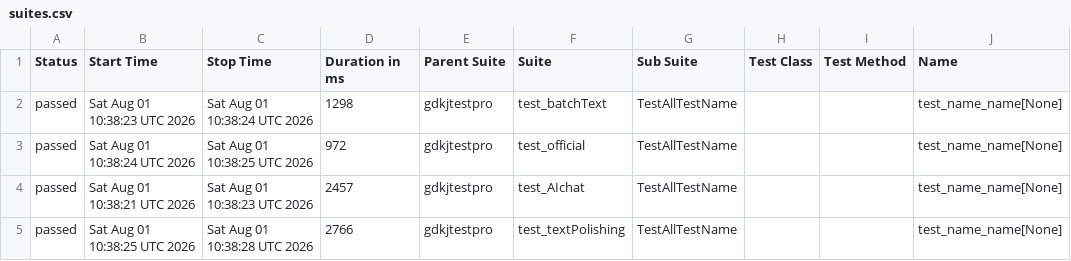
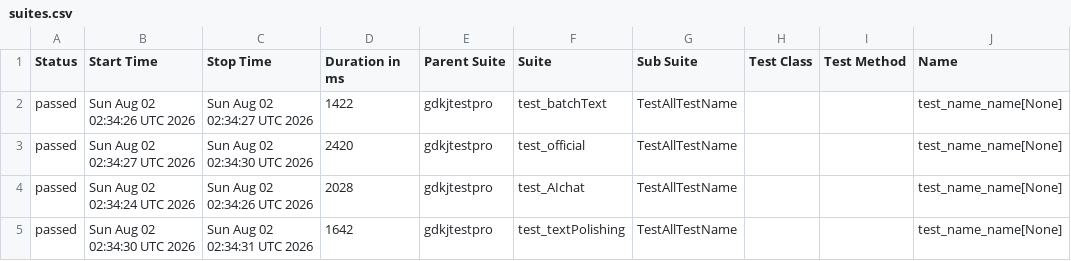
Before and after one commit to cmd-is-xka/gdkj, a CSV file: data/suites.csv, drawn as a sheet; only a part is shown; the diff names each change by its address in the sheet, - before the commit and + after, or states it on an @@ line.

```diff
--- a/data/suites.csv
+++ b/data/suites.csv
-B2 (Start Time): Sat Aug 01 10:38:23 UTC 2026
+B2 (Start Time): Sun Aug 02 02:34:26 UTC 2026
-C2 (Stop Time): Sat Aug 01 10:38:24 UTC 2026
+C2 (Stop Time): Sun Aug 02 02:34:27 UTC 2026
-D2 (Duration in ms): 1298
+D2 (Duration in ms): 1422
-B3 (Start Time): Sat Aug 01 10:38:24 UTC 2026
+B3 (Start Time): Sun Aug 02 02:34:27 UTC 2026
-C3 (Stop Time): Sat Aug 01 10:38:25 UTC 2026
+C3 (Stop Time): Sun Aug 02 02:34:30 UTC 2026
-D3 (Duration in ms): 972
+D3 (Duration in ms): 2420
-B4 (Start Time): Sat Aug 01 10:38:21 UTC 2026
+B4 (Start Time): Sun Aug 02 02:34:24 UTC 2026
-C4 (Stop Time): Sat Aug 01 10:38:23 UTC 2026
+C4 (Stop Time): Sun Aug 02 02:34:26 UTC 2026
-D4 (Duration in ms): 2457
+D4 (Duration in ms): 2028
-B5 (Start Time): Sat Aug 01 10:38:25 UTC 2026
+B5 (Start Time): Sun Aug 02 02:34:30 UTC 2026
-C5 (Stop Time): Sat Aug 01 10:38:28 UTC 2026
+C5 (Stop Time): Sun Aug 02 02:34:31 UTC 2026
-D5 (Duration in ms): 2766
+D5 (Duration in ms): 1642
```
Also changed, not shown: 22 other files.
